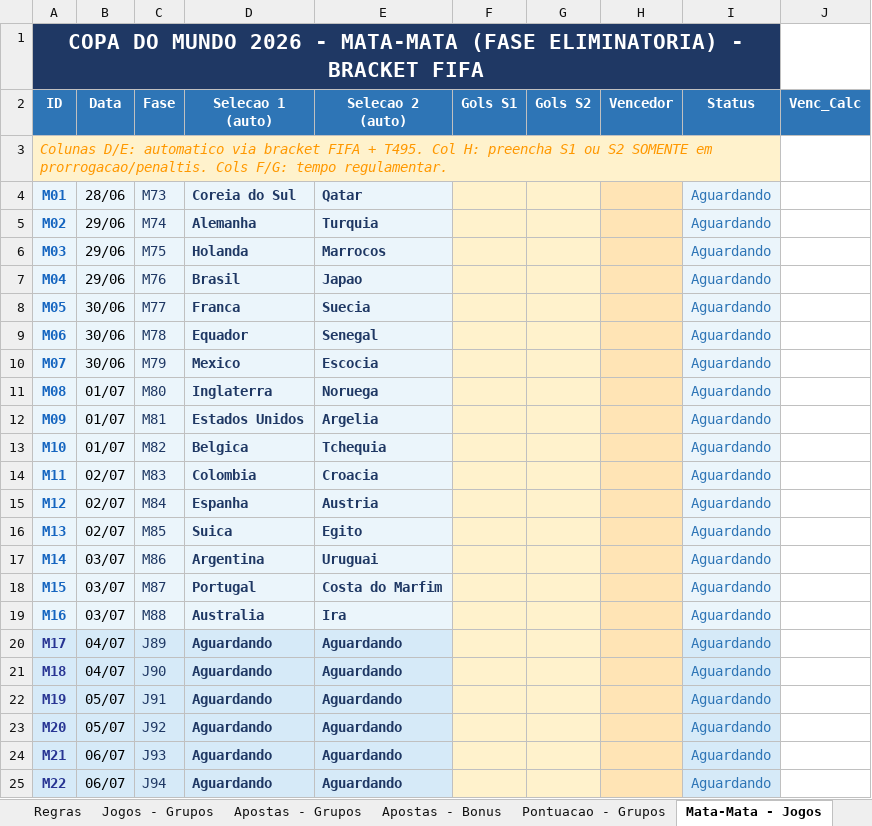
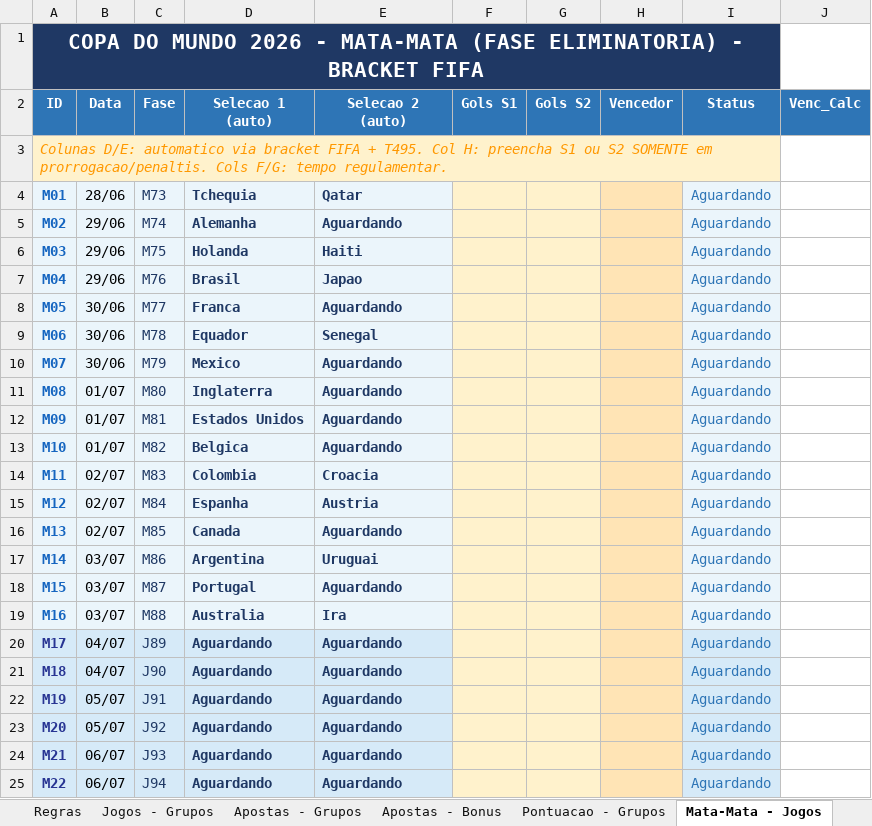
Before and after one commit to pbrandao26/bolao-copa-2026, an Excel workbook: gabarito/Bolao_Copa2026_TurimMFO_Master - Copia.xlsx, sheet Mata-Mata - Jogos, drawn as a sheet; only a part is shown; values as stored, in another font and other column widths than the file's, no borders; the diff names each change by its address in the sheet, - before the commit and + after, or states it on an @@ line.

```diff
--- a/gabarito/Bolao_Copa2026_TurimMFO_Master - Copia.xlsx (sheet Mata-Mata - Jogos)
+++ b/gabarito/Bolao_Copa2026_TurimMFO_Master - Copia.xlsx (sheet Mata-Mata - Jogos)
-D4 (Selecao 1 (auto)): Coreia do Sul
+D4 (Selecao 1 (auto)): Tchequia
-E5 (Selecao 2 (auto)): Turquia
+E5 (Selecao 2 (auto)): Aguardando
-E6 (Selecao 2 (auto)): Marrocos
+E6 (Selecao 2 (auto)): Haiti
-E8 (Selecao 2 (auto)): Suecia
+E8 (Selecao 2 (auto)): Aguardando
-E10 (Selecao 2 (auto)): Escocia
+E10 (Selecao 2 (auto)): Aguardando
-E11 (Selecao 2 (auto)): Noruega
+E11 (Selecao 2 (auto)): Aguardando
-E12 (Selecao 2 (auto)): Argelia
+E12 (Selecao 2 (auto)): Aguardando
-E13 (Selecao 2 (auto)): Tchequia
+E13 (Selecao 2 (auto)): Aguardando
-D16 (Selecao 1 (auto)): Suica
+D16 (Selecao 1 (auto)): Canada
-E16 (Selecao 2 (auto)): Egito
+E16 (Selecao 2 (auto)): Aguardando
-E18 (Selecao 2 (auto)): Costa do Marfim
+E18 (Selecao 2 (auto)): Aguardando
```
Also changed, not shown: sheet Pontuacao - Grupos, sheet Jogos - Grupos, sheet Dashboard, 1 other file.
